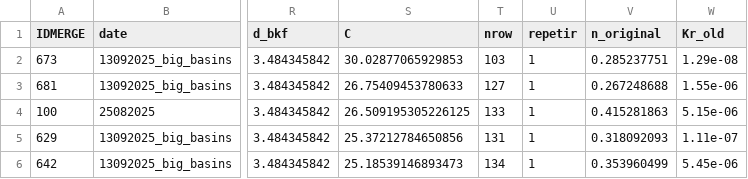
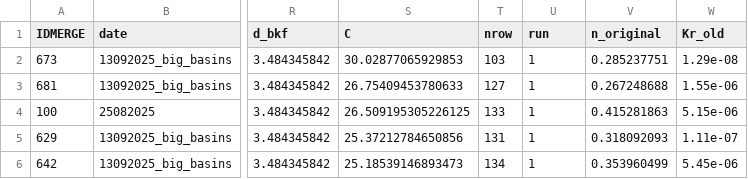
Before and after one commit to IsaRpo32/RIVER-AQUIFER-EXCHANGE, a CSV file: data/input/inputs_high_connectivity.csv, drawn as a sheet; only a part is shown, gaps mark what is left out; the diff names each change by its address in the sheet, - before the commit and + after, or states it on an @@ line.

Commit message:
Use English throughout and add the supplementary data files
- data/supplementary: model_inputs.csv, model_results.csv and
  model_results_dictionary.csv (paper supplementary material, without
  the SM number while the numbering is open); checked against metrics.csv
  and the input files
- inputs_n_corregido*.csv -> inputs_main.csv, inputs_main_half_A/B.csv
- column repetir -> run in every CSV (header line only)
- Spanish variable names, zip name, campaign name and validation plot
  labels translated
- README, methodology and analysis_workflow updated

```diff
--- a/data/input/inputs_high_connectivity.csv
+++ b/data/input/inputs_high_connectivity.csv
-U1: repetir
+U1: run
```
Also changed, not shown: data/input/inputs_main.csv, data/input/inputs_main_half_A.csv, 22 other files.
